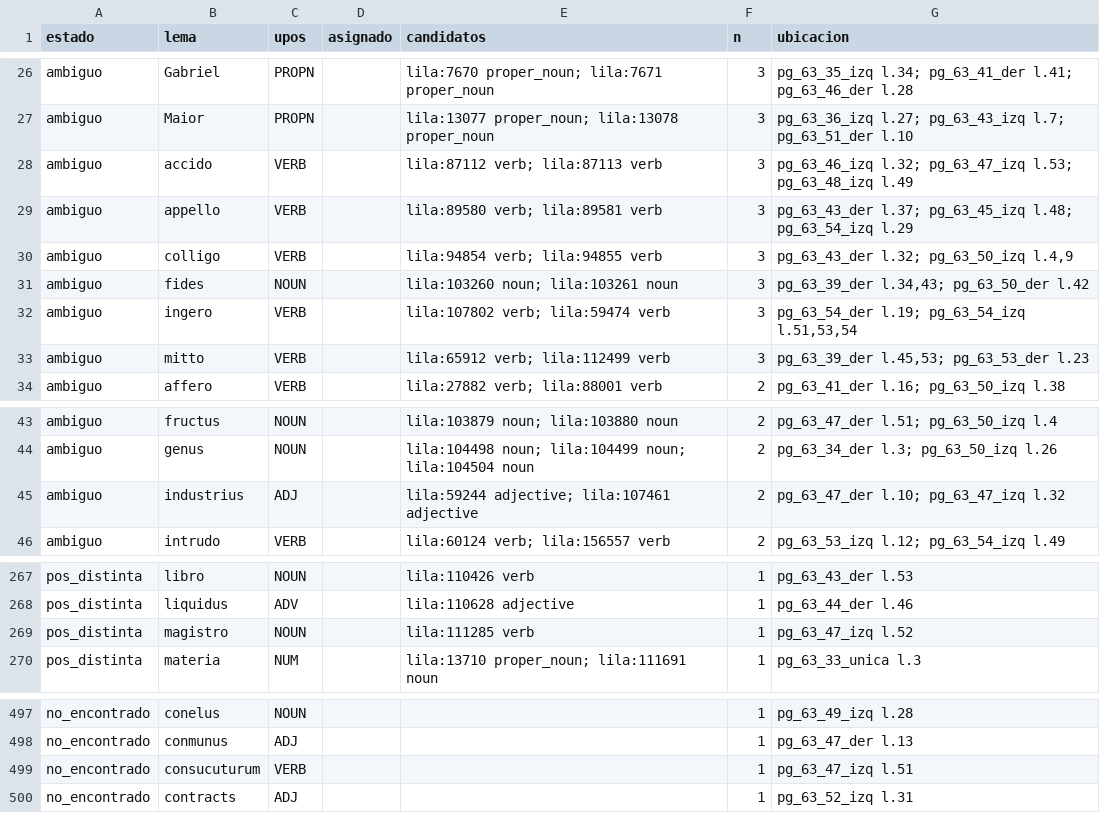
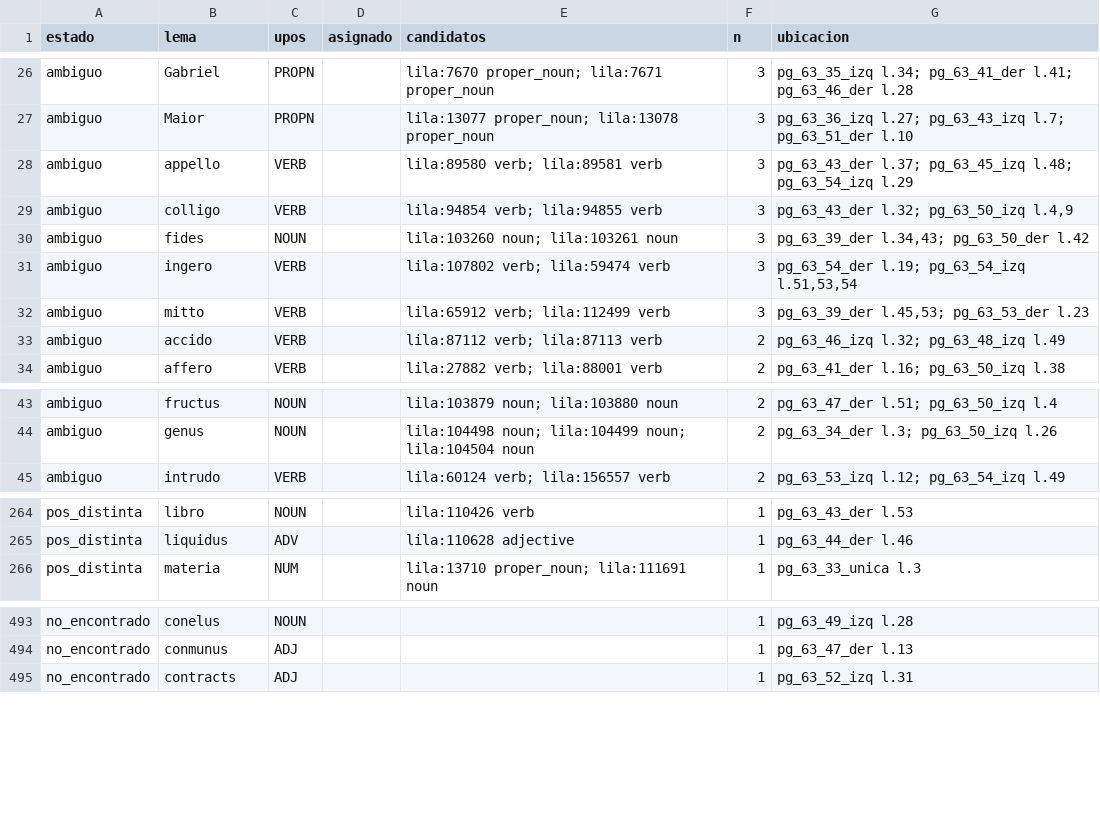
Before and after one commit to afvial/onate, a TSV file: lila/pendientes.tsv, drawn as a sheet; only a part is shown, gaps mark what is left out; the diff covers the shown part only.

```diff
--- a/lila/pendientes.tsv
+++ b/lila/pendientes.tsv
@@ -27,3 +27,2 @@ ambiguo	Gabriel	PROPN		lila:7670 proper_noun; lila:7671 proper_noun	3	pg_63_35_i
 ambiguo	Maior	PROPN		lila:13077 proper_noun; lila:13078 proper_noun	3	pg_63_36_izq l.27; pg_63_43_izq l.7; pg_63_51_der l.10
-ambiguo	accido	VERB		lila:87112 verb; lila:87113 verb	3	pg_63_46_izq l.32; pg_63_47_izq l.53; pg_63_48_izq l.49
 ambiguo	appello	VERB		lila:89580 verb; lila:89581 verb	3	pg_63_43_der l.37; pg_63_45_izq l.48; pg_63_54_izq l.29
@@ -33,2 +32,3 @@ ambiguo	ingero	VERB		lila:107802 verb; lila:59474 verb	3	pg_63_54_der l.19; pg_6
 ambiguo	mitto	VERB		lila:65912 verb; lila:112499 verb	3	pg_63_39_der l.45,53; pg_63_53_der l.23
+ambiguo	accido	VERB		lila:87112 verb; lila:87113 verb	2	pg_63_46_izq l.32; pg_63_48_izq l.49
 ambiguo	affero	VERB		lila:27882 verb; lila:88001 verb	2	pg_63_41_der l.16; pg_63_50_izq l.38
@@ -44,3 +44,2 @@ ambiguo	fructus	NOUN		lila:103879 noun; lila:103880 noun	2	pg_63_47_der l.51; pg
 ambiguo	genus	NOUN		lila:104498 noun; lila:104499 noun; lila:104504 noun	2	pg_63_34_der l.3; pg_63_50_izq l.26
-ambiguo	industrius	ADJ		lila:59244 adjective; lila:107461 adjective	2	pg_63_47_der l.10; pg_63_47_izq l.32
 ambiguo	intrudo	VERB		lila:60124 verb; lila:156557 verb	2	pg_63_53_izq l.12; pg_63_54_izq l.49
@@ -268,3 +265,2 @@ pos_distinta	libro	NOUN		lila:110426 verb	1	pg_63_43_der l.53
 pos_distinta	liquidus	ADV		lila:110628 adjective	1	pg_63_44_der l.46
-pos_distinta	magistro	NOUN		lila:111285 verb	1	pg_63_47_izq l.52
 pos_distinta	materia	NUM		lila:13710 proper_noun; lila:111691 noun	1	pg_63_33_unica l.3
@@ -498,3 +494,2 @@ no_encontrado	conelus	NOUN			1	pg_63_49_izq l.28
 no_encontrado	conmunus	ADJ			1	pg_63_47_der l.13
-no_encontrado	consucuturum	VERB			1	pg_63_47_izq l.51
 no_encontrado	contracts	ADJ			1	pg_63_52_izq l.31
```
Also changed, not shown: 3 added rows and 5 removed rows elsewhere in this file, lila/paginas/pg_63_47_izq.tsv, 14 other files.
